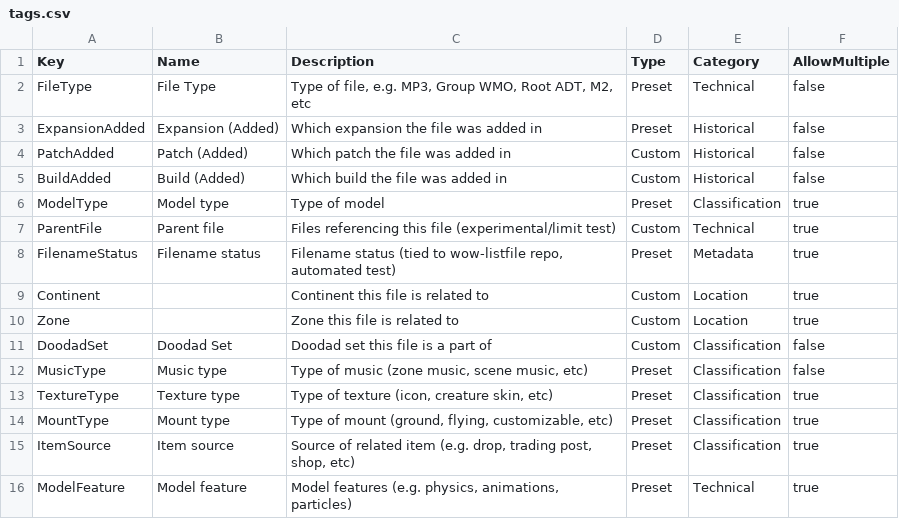
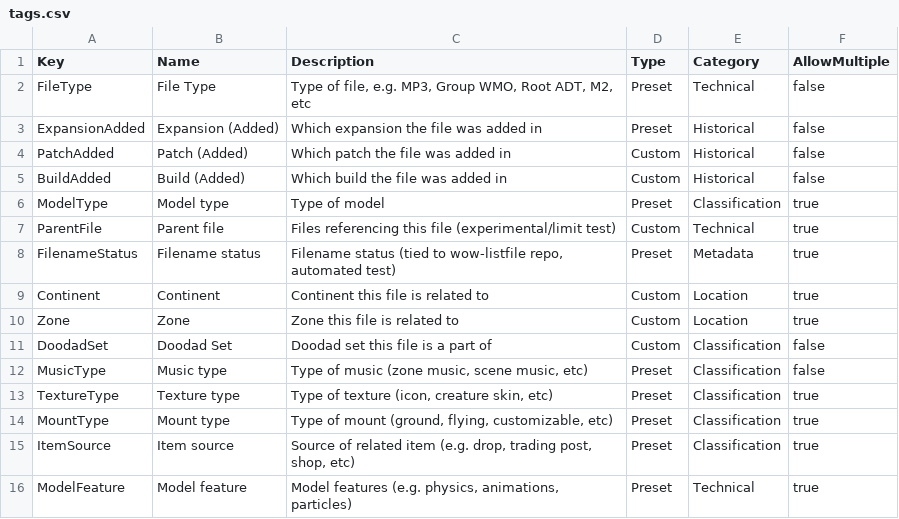
Before and after one commit to wowdev/wow-filetags, a CSV file: meta/tags.csv, drawn as a sheet.

Commit message:
Simplify name field

```diff
--- a/meta/tags.csv
+++ b/meta/tags.csv
@@ -8,4 +8,4 @@ ParentFile,Parent file,Files referencing this file (experimental/limit test),Cus
 FilenameStatus,Filename status,"Filename status (tied to wow-listfile repo, automated test)",Preset,Metadata,true
-Continent,,Continent this file is related to,Custom,Location,true
-Zone,,Zone this file is related to,Custom,Location,true
+Continent,Continent,Continent this file is related to,Custom,Location,true
+Zone,Zone,Zone this file is related to,Custom,Location,true
 DoodadSet,Doodad Set,Doodad set this file is a part of,Custom,Classification,false
```
Also changed, not shown: 1 other file.
